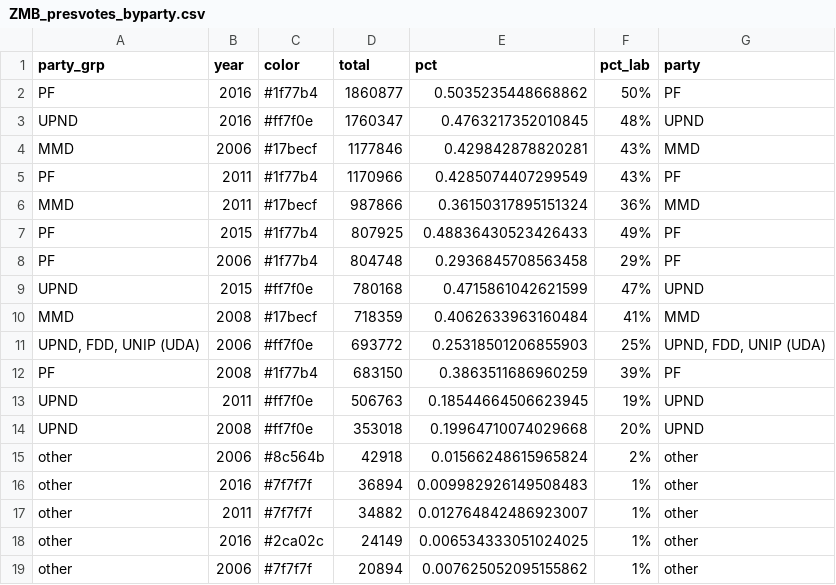
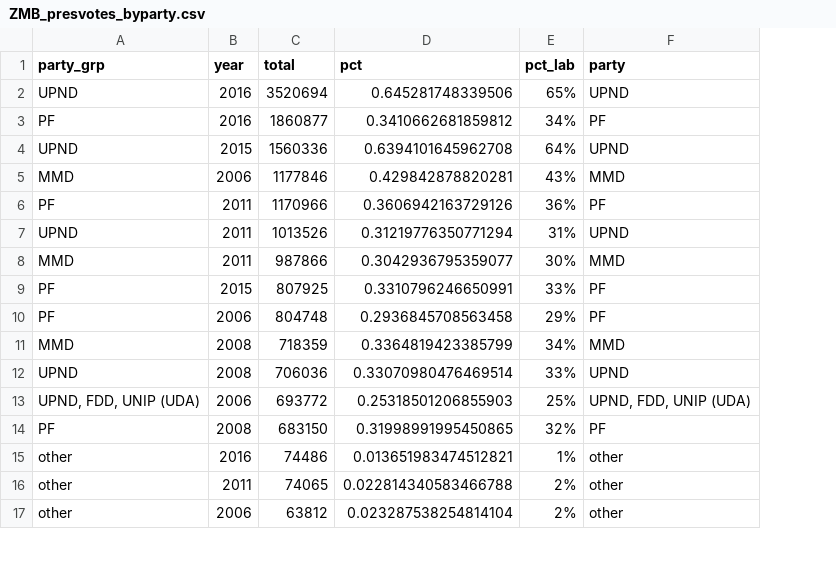
Before and after one commit to tessam30/Zambia, a CSV file: processeddata/ZMB_presvotes_byparty.csv, drawn as a sheet; only a part is shown; removed rows and columns are numbered as before the commit, all else as after; the diff covers the shown part only; the diff names each change by its address in the sheet, - before the commit and + after, or states it on an @@ line.

Commit message:
update calcs w/ assembly data

```diff
--- a/processeddata/ZMB_presvotes_byparty.csv
+++ b/processeddata/ZMB_presvotes_byparty.csv
-column C (color), row 2: #1f77b4; rows 4-8: #17becf | #1f77b4 | #17becf | #1f77b4 | #1f77b4; rows 10-12: #17becf | #ff7f0e | #1f77b4; rows 16-17: #7f7f7f | #7f7f7f; row 19: #7f7f7f
+row 2: UPND | 2016 | 3520694 | 0.645281748339506 | 65% | UPND
-D3 (pct): 0.5035235448668862
+D3 (pct): 0.3410662681859812
-E3 (pct_lab): 50%
+E3 (pct_lab): 34%
-row 3: UPND | 2016 | #ff7f0e | 1760347 | 0.4763217352010845 | 48% | UPND
+row 4: UPND | 2015 | 1560336 | 0.6394101645962708 | 64% | UPND
-D6 (pct): 0.4285074407299549
+D6 (pct): 0.3606942163729126
-E6 (pct_lab): 43%
+E6 (pct_lab): 36%
+row 7: UPND | 2011 | 1013526 | 0.31219776350771294 | 31% | UPND
-D8 (pct): 0.36150317895151324
+D8 (pct): 0.3042936795359077
-E8 (pct_lab): 36%
+E8 (pct_lab): 30%
-D9 (pct): 0.48836430523426433
+D9 (pct): 0.3310796246650991
-E9 (pct_lab): 49%
+E9 (pct_lab): 33%
-row 9: UPND | 2015 | #ff7f0e | 780168 | 0.4715861042621599 | 47% | UPND
-D11 (pct): 0.4062633963160484
+D11 (pct): 0.3364819423385799
-E11 (pct_lab): 41%
+E11 (pct_lab): 34%
+row 12: UPND | 2008 | 706036 | 0.33070980476469514 | 33% | UPND
-D14 (pct): 0.3863511686960259
+D14 (pct): 0.31998991995450865
-E14 (pct_lab): 39%
+E14 (pct_lab): 32%
-row 13: UPND | 2011 | #ff7f0e | 506763 | 0.18544664506623945 | 19% | UPND
-row 14: UPND | 2008 | #ff7f0e | 353018 | 0.19964710074029668 | 20% | UPND
-row 15: other | 2006 | #8c564b | 42918 | 0.01566248615965824 | 2% | other
-C15 (total): 36894
+C15 (total): 74486
-D15 (pct): 0.009982926149508483
+D15 (pct): 0.013651983474512821
-C16 (total): 34882
+C16 (total): 74065
-D16 (pct): 0.012764842486923007
+D16 (pct): 0.022814340583466788
-E16 (pct_lab): 1%
+E16 (pct_lab): 2%
-row 18: other | 2016 | #2ca02c | 24149 | 0.006534333051024025 | 1% | other
-C17 (total): 20894
+C17 (total): 63812
-D17 (pct): 0.007625052095155862
+D17 (pct): 0.023287538254814104
-E17 (pct_lab): 1%
+E17 (pct_lab): 2%
```
Also changed, not shown: 1 added row, 12 removed rows and 4 edited cells elsewhere in this file, 2 other files.
